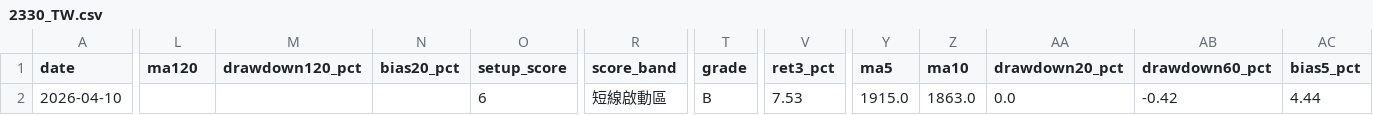
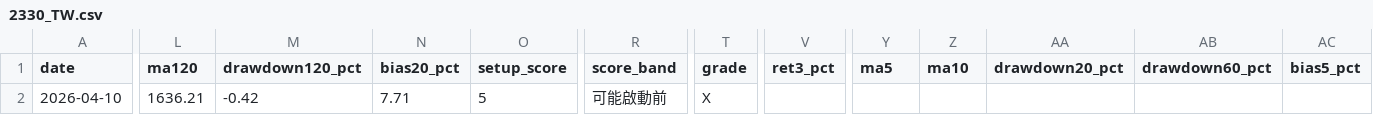
Before and after one commit to tokuzfunpi/stock-watch, a CSV file: theme_watchlist_daily/logs/2330_TW.csv, drawn as a sheet; only a part is shown, gaps mark what is left out; the diff names each change by its address in the sheet, - before the commit and + after, or states it on an @@ line.

```diff
--- a/theme_watchlist_daily/logs/2330_TW.csv
+++ b/theme_watchlist_daily/logs/2330_TW.csv
-L2 (ma120): (empty)
+L2 (ma120): 1636.21
-M2 (drawdown120_pct): (empty)
+M2 (drawdown120_pct): -0.42
-N2 (bias20_pct): (empty)
+N2 (bias20_pct): 7.71
-O2 (setup_score): 6
+O2 (setup_score): 5
-R2 (score_band): 短線啟動區
+R2 (score_band): 可能啟動前
-T2 (grade): B
+T2 (grade): X
-V2 (ret3_pct): 7.53
+V2 (ret3_pct): (empty)
-Y2 (ma5): 1915.0
+Y2 (ma5): (empty)
-Z2 (ma10): 1863.0
+Z2 (ma10): (empty)
-AA2 (drawdown20_pct): 0.0
+AA2 (drawdown20_pct): (empty)
-AB2 (drawdown60_pct): -0.42
+AB2 (drawdown60_pct): (empty)
-AC2 (bias5_pct): 4.44
+AC2 (bias5_pct): (empty)
```
Also changed, not shown: theme_watchlist_daily/logs/0050_TW.csv, theme_watchlist_daily/logs/2454_TW.csv, 11 other files.
